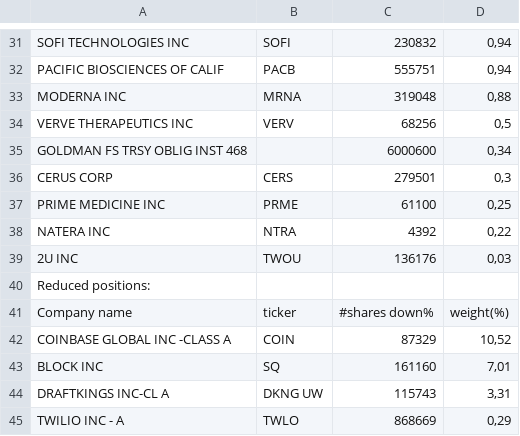
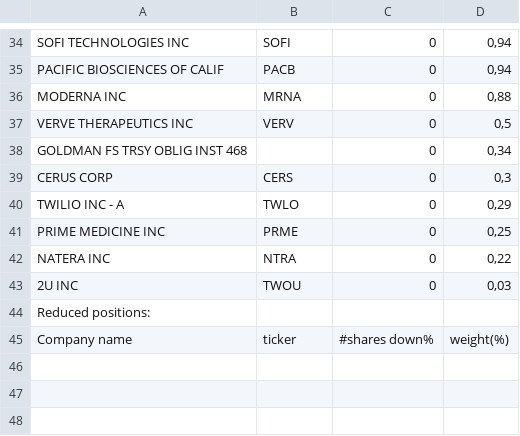
Before and after one commit to zimkamartin/PV260-Project, a CSV file: StockAnalysisConsole/Diff/ARKK-Holdings.csv, drawn as a sheet; only a part is shown, gaps mark what is left out; removed rows and columns are numbered as before the commit, all else as after; the diff covers the shown part only; the diff names each change by its address in the sheet, - before the commit and + after, or states it on an @@ line.

```diff
--- a/StockAnalysisConsole/Diff/ARKK-Holdings.csv
+++ b/StockAnalysisConsole/Diff/ARKK-Holdings.csv
-C34: 230832
+C34: 0
-C35: 555751
+C35: 0
-C36: 319048
+C36: 0
-C37: 68256
+C37: 0
-C38: 6000600
+C38: 0
-C39: 279501
+C39: 0
+row 40: TWILIO INC - A | TWLO | 0 | 0,29
-C41: 61100
+C41: 0
-C42: 4392
+C42: 0
-C43: 136176
+C43: 0
-row 42: COINBASE GLOBAL INC -CLASS A | COIN | 87329 | 10,52
-row 43: BLOCK INC | SQ | 161160 | 7,01
-row 44: DRAFTKINGS INC-CL A | DKNG UW | 115743 | 3,31
-row 45: TWILIO INC - A | TWLO | 868669 | 0,29
```
Also changed, not shown: 3 added rows and 25 edited cells elsewhere in this file, 24 other files.
